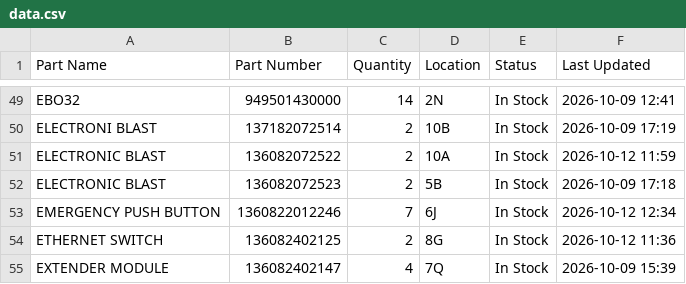
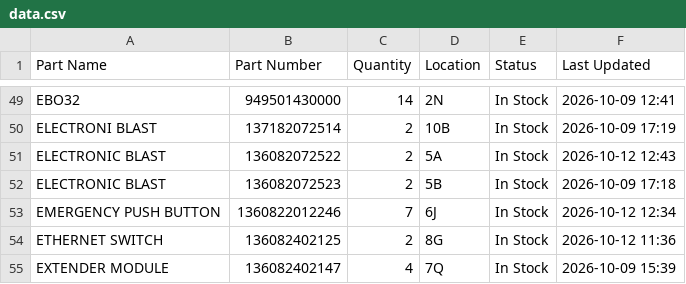
Before and after one commit to salmanaziz859-star/tms-stock, a CSV file: data.csv, drawn as a sheet; only a part is shown, gaps mark what is left out.

```diff
--- a/data.csv
+++ b/data.csv
@@ -50,3 +50,3 @@ EBO32,949501430000,14,2N,In Stock,2026-10-09 12:41
 ELECTRONI BLAST,137182072514,2,10B,In Stock,2026-10-09 17:19
-ELECTRONIC BLAST,136082072522,2,10A,In Stock,2026-10-12 11:59
+ELECTRONIC BLAST,136082072522,2,5A,In Stock,2026-10-12 12:43
 ELECTRONIC BLAST,136082072523,2,5B,In Stock,2026-10-09 17:18
```
Also changed, not shown: 1 other file.
